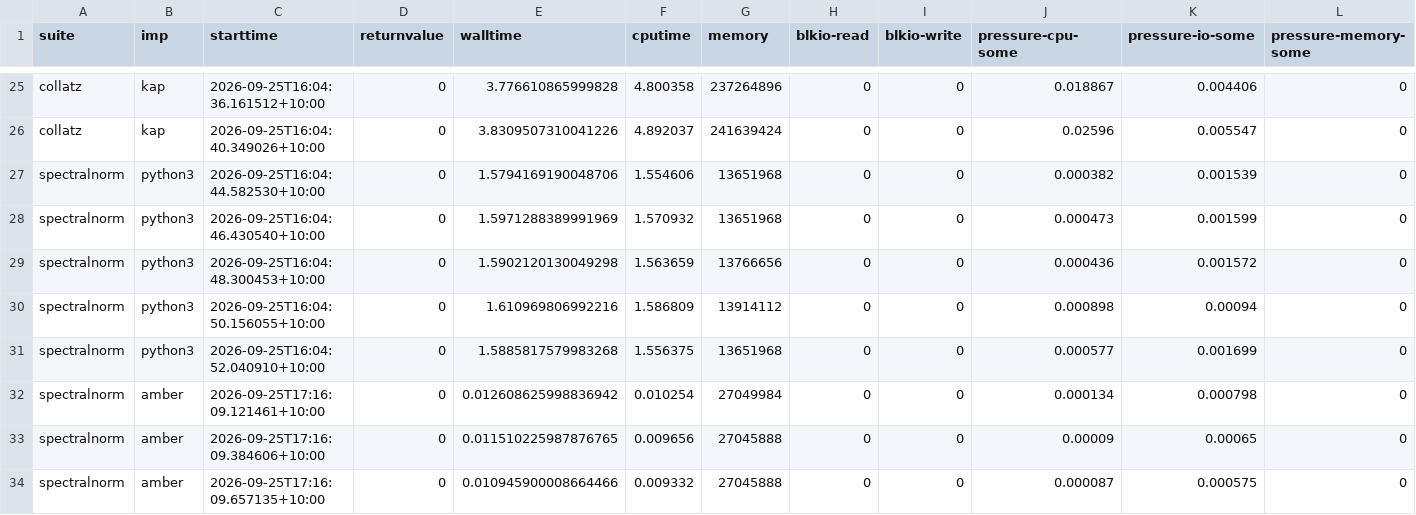
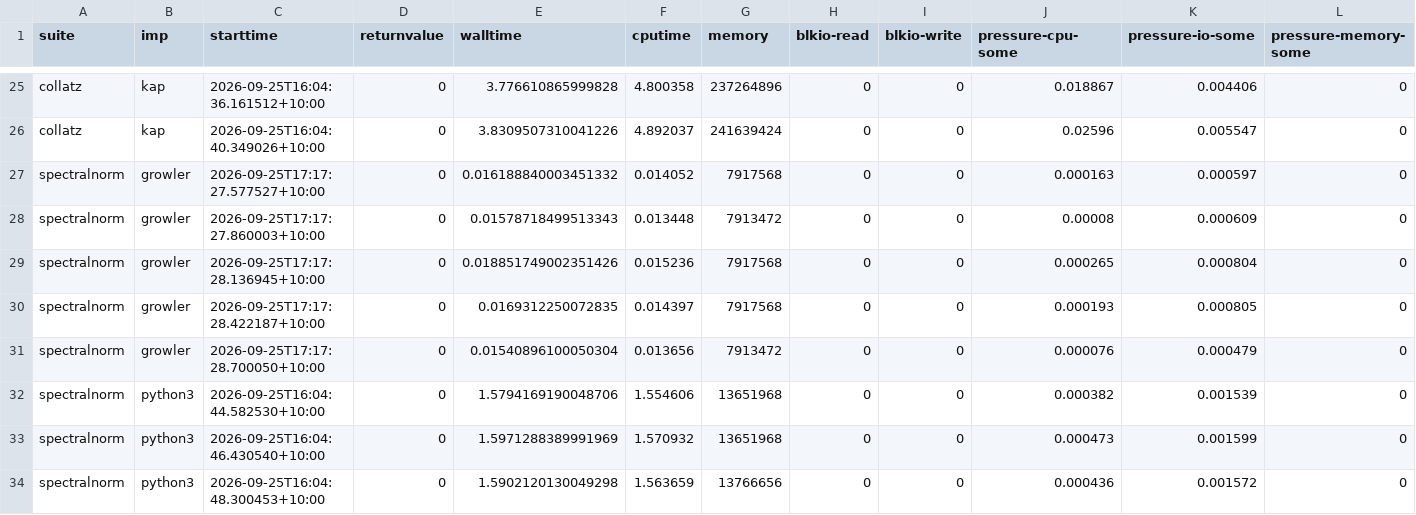
Before and after one commit to effbiae/bench, a CSV file: index.csv, drawn as a sheet; only a part is shown, gaps mark what is left out; the shorter side is filled out with more unchanged rows.

```diff
--- a/index.csv
+++ b/index.csv
@@ -26,2 +26,7 @@ collatz,kap,2026-09-25T16:04:36.161512+10:00,0,3.776610865999828,4.800358,237264
 collatz,kap,2026-09-25T16:04:40.349026+10:00,0,3.8309507310041226,4.892037,241639424,0,0,0.02596,0.005547,0
+spectralnorm,growler,2026-09-25T17:17:27.577527+10:00,0,0.016188840003451332,0.014052,7917568,0,0,0.000163,0.000597,0
+spectralnorm,growler,2026-09-25T17:17:27.860003+10:00,0,0.01578718499513343,0.013448,7913472,0,0,0.00008,0.000609,0
+spectralnorm,growler,2026-09-25T17:17:28.136945+10:00,0,0.018851749002351426,0.015236,7917568,0,0,0.000265,0.000804,0
+spectralnorm,growler,2026-09-25T17:17:28.422187+10:00,0,0.0169312250072835,0.014397,7917568,0,0,0.000193,0.000805,0
+spectralnorm,growler,2026-09-25T17:17:28.700050+10:00,0,0.01540896100050304,0.013656,7913472,0,0,0.000076,0.000479,0
 spectralnorm,python3,2026-09-25T16:04:44.582530+10:00,0,1.5794169190048706,1.554606,13651968,0,0,0.000382,0.001539,0
```
Also changed, not shown: 2 other files.
